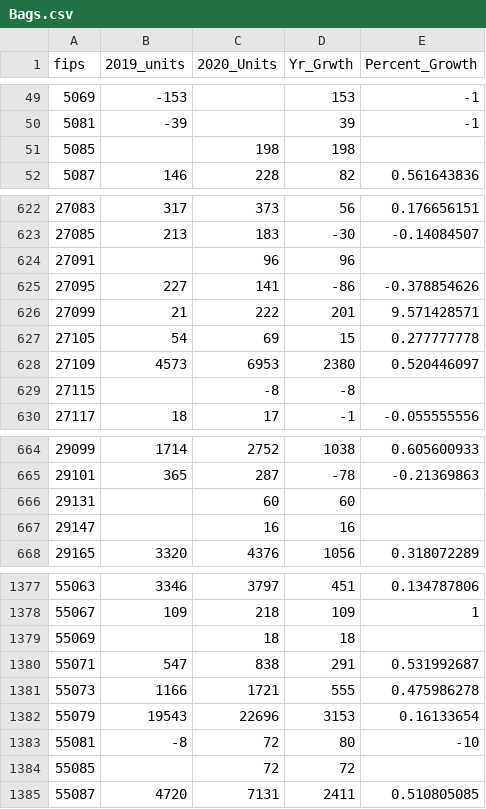
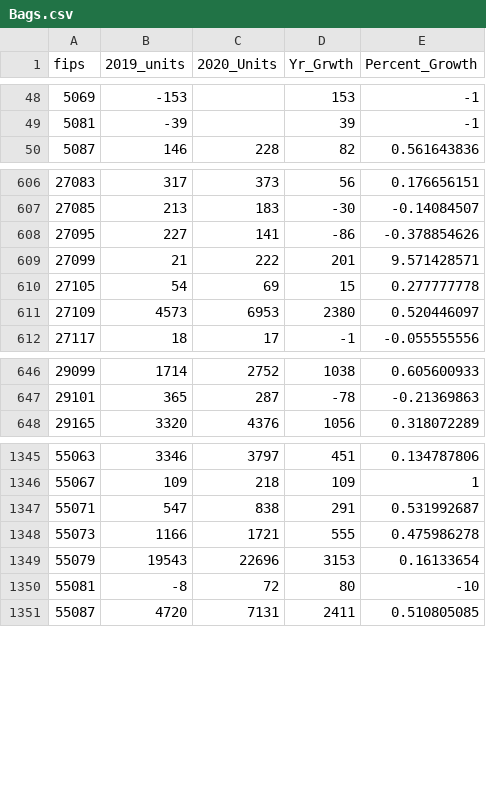
Before and after one commit to dress138/Bags, a CSV file: Bags.csv, drawn as a sheet; only a part is shown, gaps mark what is left out; the diff covers the shown part only; the diff names each change by its address in the sheet, - before the commit and + after, or states it on an @@ line.

```diff
--- a/Bags.csv
+++ b/Bags.csv
-row 51: 5085 |  | 198 | 198
-row 624: 27091 |  | 96 | 96
-row 629: 27115 |  | -8 | -8
-row 666: 29131 |  | 60 | 60
-row 667: 29147 |  | 16 | 16
-row 1379: 55069 |  | 18 | 18
-row 1384: 55085 |  | 72 | 72
```
Also changed, not shown: 27 removed rows elsewhere in this file.
